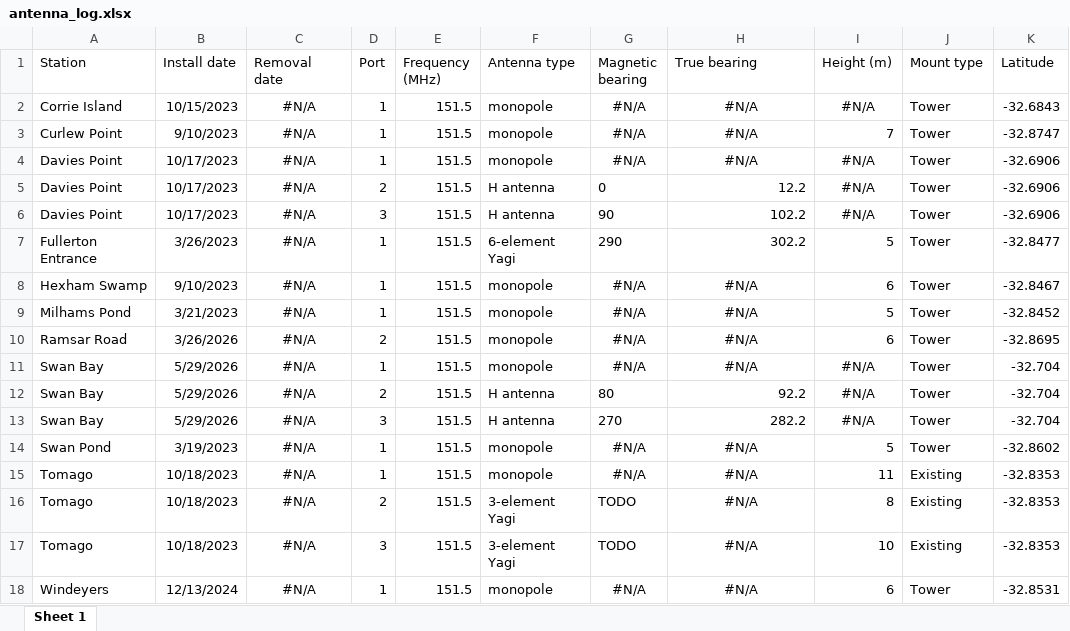
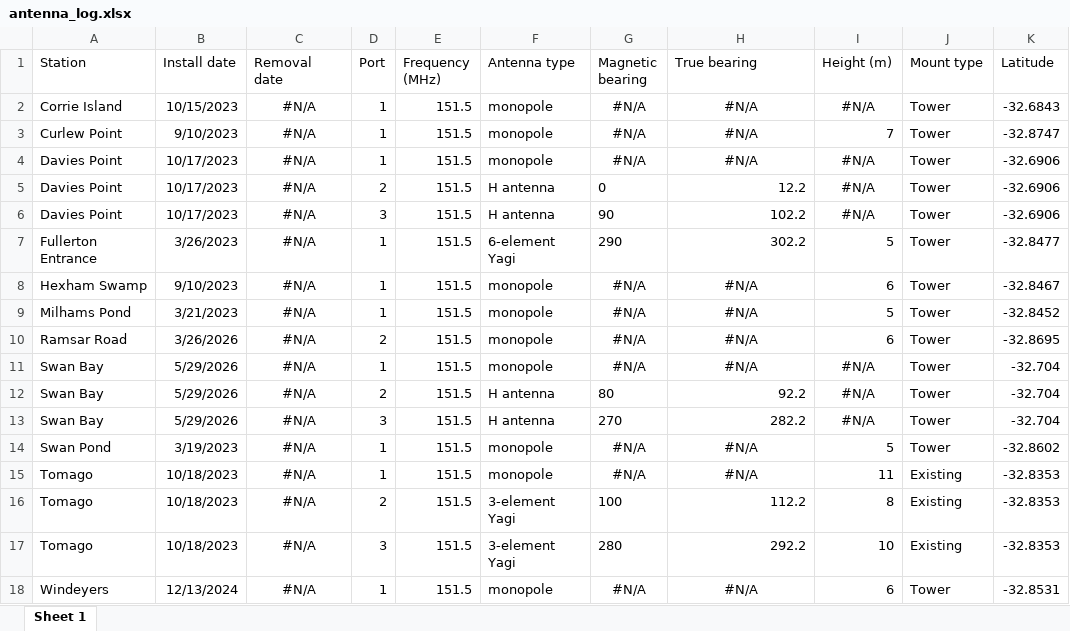
Before and after one commit to TheMaskou/movement_ecology_shorebirds, an Excel workbook: docs/qmd/chapter_1/downloads/antenna_log.xlsx, sheet Sheet 1, drawn as a sheet; only a part is shown; values as stored, in another font and other column widths than the file's, no borders; the diff names each change by its address in the sheet, - before the commit and + after, or states it on an @@ line.

```diff
--- a/docs/qmd/chapter_1/downloads/antenna_log.xlsx (sheet Sheet 1)
+++ b/docs/qmd/chapter_1/downloads/antenna_log.xlsx (sheet Sheet 1)
-G16 (Magnetic bearing): TODO
+G16 (Magnetic bearing): 100
-H16 (True bearing): #N/A
+H16 (True bearing): 112.2
-H16:H17 alignment: center
+H16:H17 alignment: right
-G17 (Magnetic bearing): TODO
+G17 (Magnetic bearing): 280
-H17 (True bearing): #N/A
+H17 (True bearing): 292.2
```
Also changed, not shown: docs/qmd/chapter_1/downloads/receiver_log_complete.xlsx, qmd/chapter_1/downloads/antenna_log.xlsx, 46 other files.
